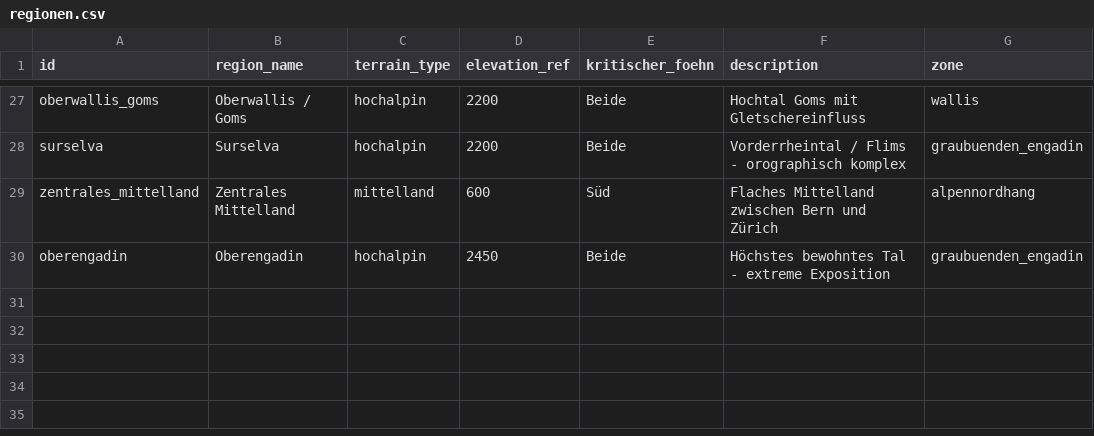
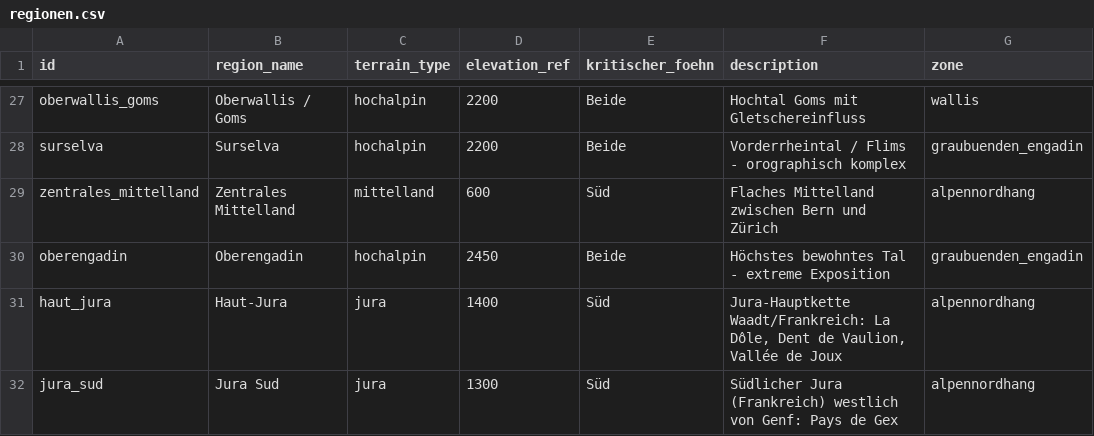
Before and after one commit to maurin-cpu/flychat, a CSV file: data/regionen.csv, drawn as a sheet; only a part is shown, gaps mark what is left out; the diff names each change by its address in the sheet, - before the commit and + after, or states it on an @@ line.

```diff
--- a/data/regionen.csv
+++ b/data/regionen.csv
+row 31: haut_jura | Haut-Jura | jura | 1400 | Süd | Jura-Hauptkette Waadt/Frankreich: La Dôle, Dent de Vaulion, Vallée de Joux | alpennordhang
+row 32: jura_sud | Jura Sud | jura | 1300 | Süd | Südlicher Jura (Frankreich) westlich von Genf: Pays de Gex | alpennordhang
```
Also changed, not shown: data/fluggebiete_pge.csv, 7 other files.
